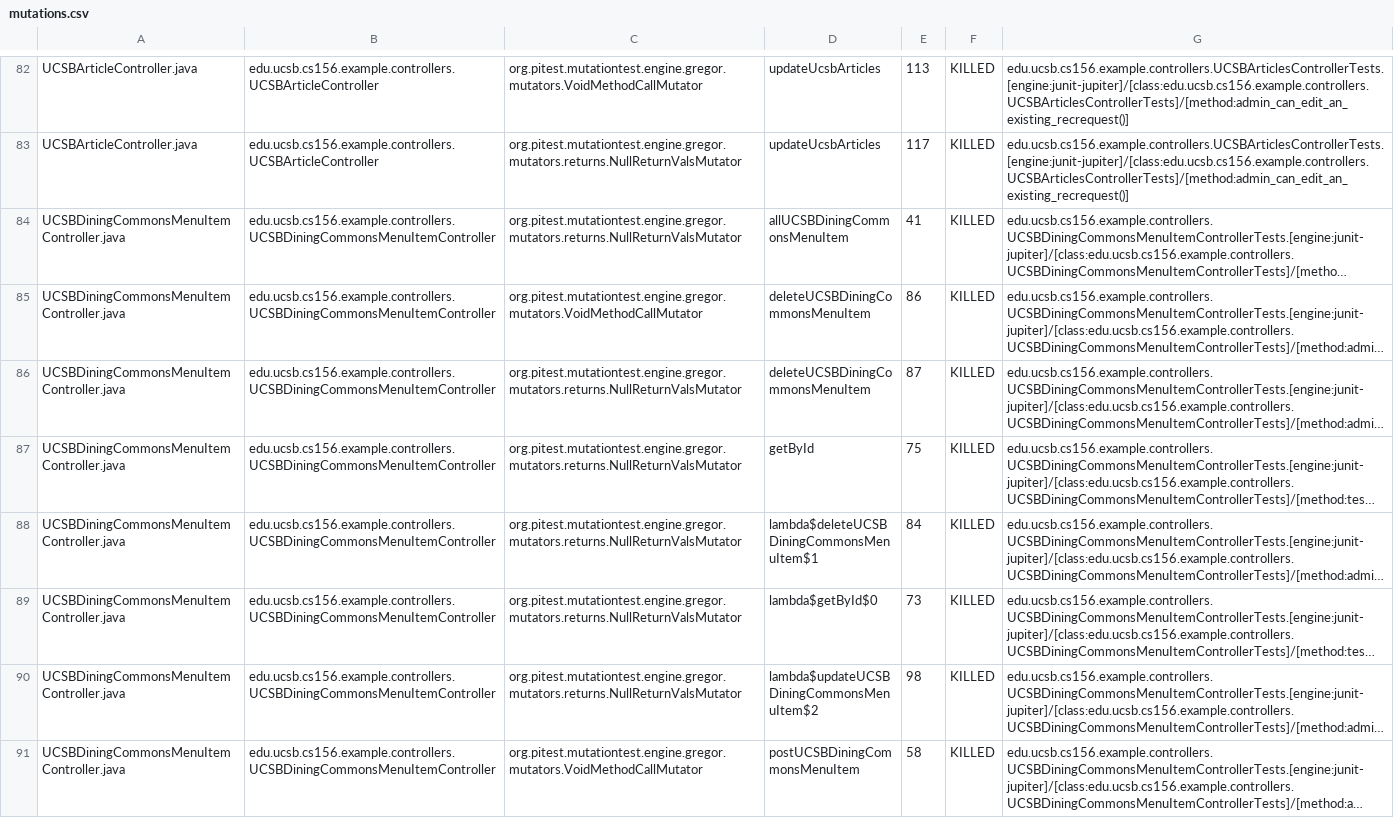
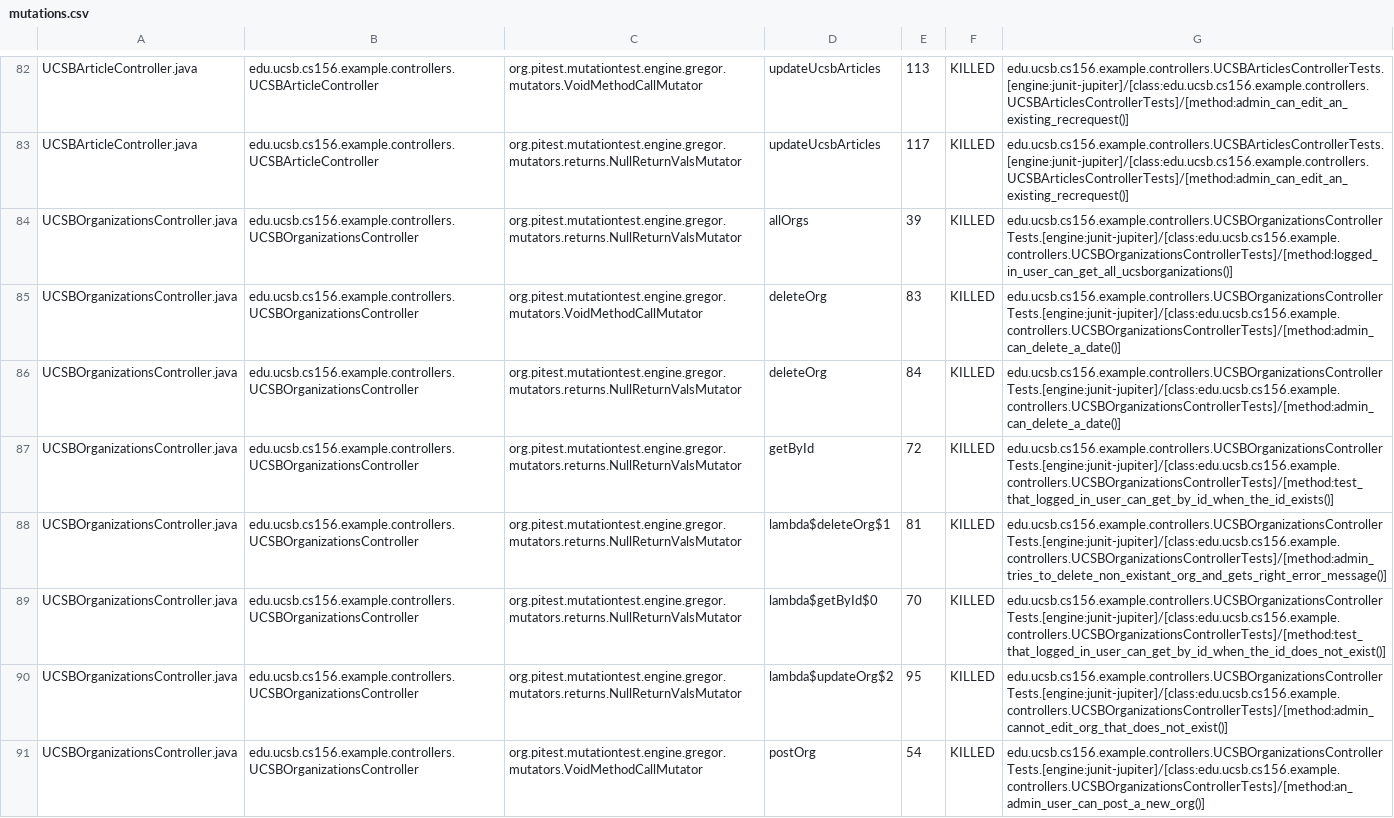
Before and after one commit to ucsb-cs156-f23/team02-f23-6pm-2, a CSV file: pitest/mutations.csv, drawn as a sheet; only a part is shown, gaps mark what is left out; the shorter side is filled out with more unchanged rows; long unchanged cells end in …; the diff covers the shown part only; the diff names each change by its address in the sheet, - before the commit and + after, or states it on an @@ line.

Commit message:
Deploying to gh-pages from @ ucsb-cs156-f23/team02-f23-6pm-2@55d70fb6be7a7483dc2509b4bc21ed1a6e7bfac9 🚀

```diff
--- a/pitest/mutations.csv
+++ b/pitest/mutations.csv
+row 84: UCSBOrganizationsController.java | edu.ucsb.cs156.example.controllers.UCSBOrganizationsController | org.pitest.mutationtest.engine.gregor.mutators.returns.NullReturnValsMutator | allOrgs | 39 | KILLED | edu.ucsb.cs156.example.controllers.UCSBOrganizationsControllerTests.[engine:junit-jupiter]/[class:edu.ucsb.cs156.example.controllers.UCSBOrganizationsControllerTests]/[method:logged_in_user_can_get_all_ucsborganizations()]
+row 85: UCSBOrganizationsController.java | edu.ucsb.cs156.example.controllers.UCSBOrganizationsController | org.pitest.mutationtest.engine.gregor.mutators.VoidMethodCallMutator | deleteOrg | 83 | KILLED | edu.ucsb.cs156.example.controllers.UCSBOrganizationsControllerTests.[engine:junit-jupiter]/[class:edu.ucsb.cs156.example.controllers.UCSBOrganizationsControllerTests]/[method:admin_can_delete_a_date()]
+row 86: UCSBOrganizationsController.java | edu.ucsb.cs156.example.controllers.UCSBOrganizationsController | org.pitest.mutationtest.engine.gregor.mutators.returns.NullReturnValsMutator | deleteOrg | 84 | KILLED | edu.ucsb.cs156.example.controllers.UCSBOrganizationsControllerTests.[engine:junit-jupiter]/[class:edu.ucsb.cs156.example.controllers.UCSBOrganizationsControllerTests]/[method:admin_can_delete_a_date()]
+row 87: UCSBOrganizationsController.java | edu.ucsb.cs156.example.controllers.UCSBOrganizationsController | org.pitest.mutationtest.engine.gregor.mutators.returns.NullReturnValsMutator | getById | 72 | KILLED | edu.ucsb.cs156.example.controllers.UCSBOrganizationsControllerTests.[engine:junit-jupiter]/[class:edu.ucsb.cs156.example.controllers.UCSBOrganizationsControllerTests]/[method:test_that_logged_in_user_can_get_by_id_when_the_id_exists()]
+row 88: UCSBOrganizationsController.java | edu.ucsb.cs156.example.controllers.UCSBOrganizationsController | org.pitest.mutationtest.engine.gregor.mutators.returns.NullReturnValsMutator | lambda$deleteOrg$1 | 81 | KILLED | edu.ucsb.cs156.example.controllers.UCSBOrganizationsControllerTests.[engine:junit-jupiter]/[class:edu.ucsb.cs156.example.controllers.UCSBOrganizationsControllerTests]/[method:admin_tries_to_delete_non_existant_org_and_gets_right_error_message()]
+row 89: UCSBOrganizationsController.java | edu.ucsb.cs156.example.controllers.UCSBOrganizationsController | org.pitest.mutationtest.engine.gregor.mutators.returns.NullReturnValsMutator | lambda$getById$0 | 70 | KILLED | edu.ucsb.cs156.example.controllers.UCSBOrganizationsControllerTests.[engine:junit-jupiter]/[class:edu.ucsb.cs156.example.controllers.UCSBOrganizationsControllerTests]/[method:test_that_logged_in_user_can_get_by_id_when_the_id_does_not_exist()]
+row 90: UCSBOrganizationsController.java | edu.ucsb.cs156.example.controllers.UCSBOrganizationsController | org.pitest.mutationtest.engine.gregor.mutators.returns.NullReturnValsMutator | lambda$updateOrg$2 | 95 | KILLED | edu.ucsb.cs156.example.controllers.UCSBOrganizationsControllerTests.[engine:junit-jupiter]/[class:edu.ucsb.cs156.example.controllers.UCSBOrganizationsControllerTests]/[method:admin_cannot_edit_org_that_does_not_exist()]
+row 91: UCSBOrganizationsController.java | edu.ucsb.cs156.example.controllers.UCSBOrganizationsController | org.pitest.mutationtest.engine.gregor.mutators.VoidMethodCallMutator | postOrg | 54 | KILLED | edu.ucsb.cs156.example.controllers.UCSBOrganizationsControllerTests.[engine:junit-jupiter]/[class:edu.ucsb.cs156.example.controllers.UCSBOrganizationsControllerTests]/[method:an_admin_user_can_post_a_new_org()]
```
Also changed, not shown: 8 added rows and 2 edited cells elsewhere in this file, 19 other files.
